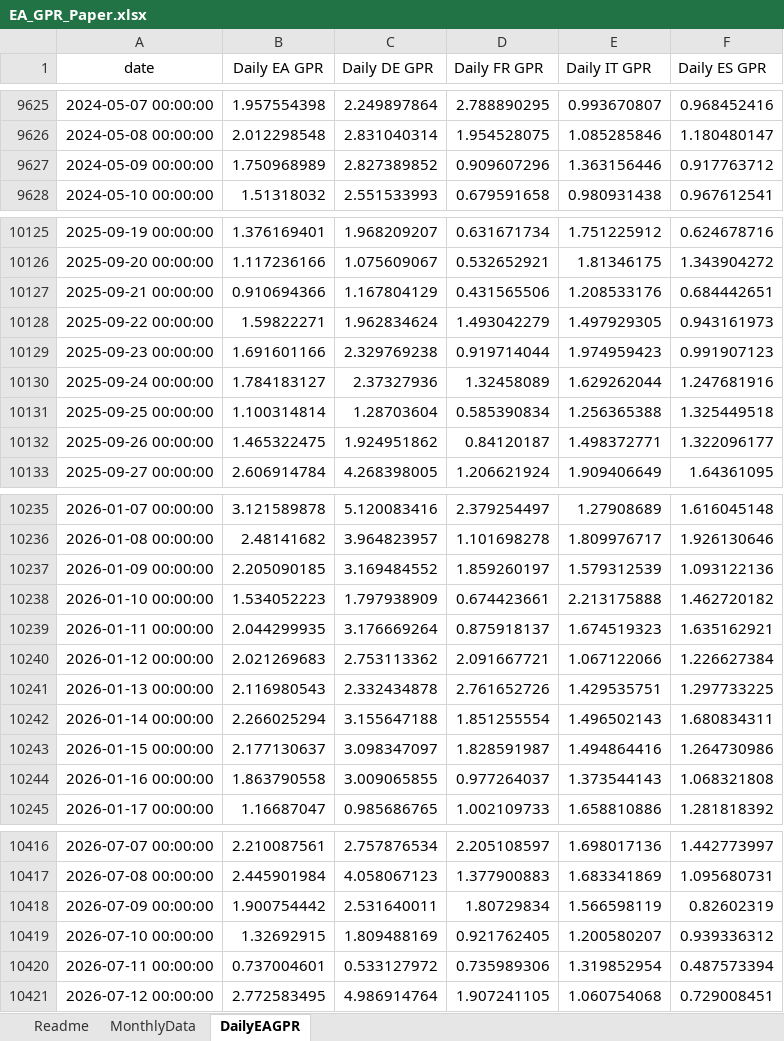
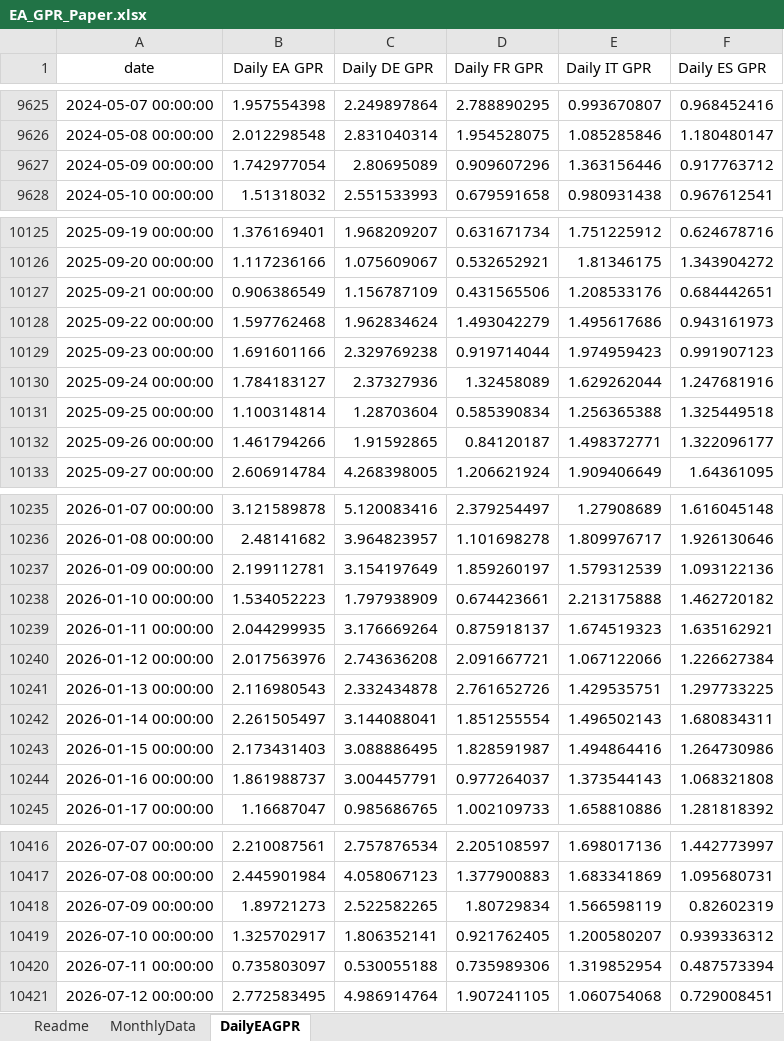
Before and after one commit to YvesSchueler/EuroAreaGPR, an Excel workbook: EA_GPR_Paper.xlsx, sheet DailyEAGPR, drawn as a sheet; only a part is shown, gaps mark what is left out; values as stored, in another font and other column widths than the file's, no borders; the diff covers the shown part only; the diff names each change by its address in the sheet, - before the commit and + after, or states it on an @@ line.

```diff
--- a/EA_GPR_Paper.xlsx (sheet DailyEAGPR)
+++ b/EA_GPR_Paper.xlsx (sheet DailyEAGPR)
-B9627 (Daily EA GPR): 1.750968989
+B9627 (Daily EA GPR): 1.742977054
-C9627 (Daily DE GPR): 2.827389852
+C9627 (Daily DE GPR): 2.80695089
-B10127 (Daily EA GPR): 0.910694366
+B10127 (Daily EA GPR): 0.906386549
-C10127 (Daily DE GPR): 1.167804129
+C10127 (Daily DE GPR): 1.156787109
-B10128 (Daily EA GPR): 1.59822271
+B10128 (Daily EA GPR): 1.597762468
-E10128 (Daily IT GPR): 1.497929305
+E10128 (Daily IT GPR): 1.495617686
-B10132 (Daily EA GPR): 1.465322475
+B10132 (Daily EA GPR): 1.461794266
-C10132 (Daily DE GPR): 1.924951862
+C10132 (Daily DE GPR): 1.91592865
-B10237 (Daily EA GPR): 2.205090185
+B10237 (Daily EA GPR): 2.199112781
-C10237 (Daily DE GPR): 3.169484552
+C10237 (Daily DE GPR): 3.154197649
-B10240 (Daily EA GPR): 2.021269683
+B10240 (Daily EA GPR): 2.017563976
-C10240 (Daily DE GPR): 2.753113362
+C10240 (Daily DE GPR): 2.743636208
-B10242 (Daily EA GPR): 2.266025294
+B10242 (Daily EA GPR): 2.261505497
-C10242 (Daily DE GPR): 3.155647188
+C10242 (Daily DE GPR): 3.144088041
-B10243 (Daily EA GPR): 2.177130637
+B10243 (Daily EA GPR): 2.173431403
-C10243 (Daily DE GPR): 3.098347097
+C10243 (Daily DE GPR): 3.088886495
-B10244 (Daily EA GPR): 1.863790558
+B10244 (Daily EA GPR): 1.861988737
-C10244 (Daily DE GPR): 3.009065855
+C10244 (Daily DE GPR): 3.004457791
-B10418 (Daily EA GPR): 1.900754442
+B10418 (Daily EA GPR): 1.89721273
-C10418 (Daily DE GPR): 2.531640011
+C10418 (Daily DE GPR): 2.522582265
-B10419 (Daily EA GPR): 1.32692915
+B10419 (Daily EA GPR): 1.325702917
-C10419 (Daily DE GPR): 1.809488169
+C10419 (Daily DE GPR): 1.806352141
-B10420 (Daily EA GPR): 0.737004601
+B10420 (Daily EA GPR): 0.735803097
-C10420 (Daily DE GPR): 0.533127972
+C10420 (Daily DE GPR): 0.530055188
```
Also changed, not shown: 7 added rows and 101 edited cells elsewhere in this sheet, 1 other file.
